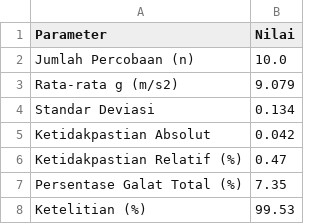
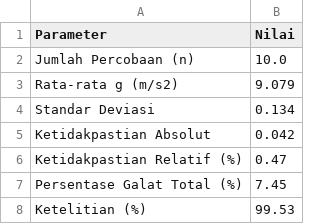
Before and after one commit to ThenmusteSatrio/measurement_ball_opencv, a CSV file: ringkasan_statistik.csv, drawn as a sheet.

```diff
--- a/ringkasan_statistik.csv
+++ b/ringkasan_statistik.csv
@@ -6,3 +6,3 @@ Ketidakpastian Absolut,0.042
 Ketidakpastian Relatif (%),0.47
-Persentase Galat Total (%),7.35
+Persentase Galat Total (%),7.45
 Ketelitian (%),99.53
```
Also changed, not shown: hasil_per_percobaan.csv, ringkasan_analisis_fisika.csv, 11 other files.
